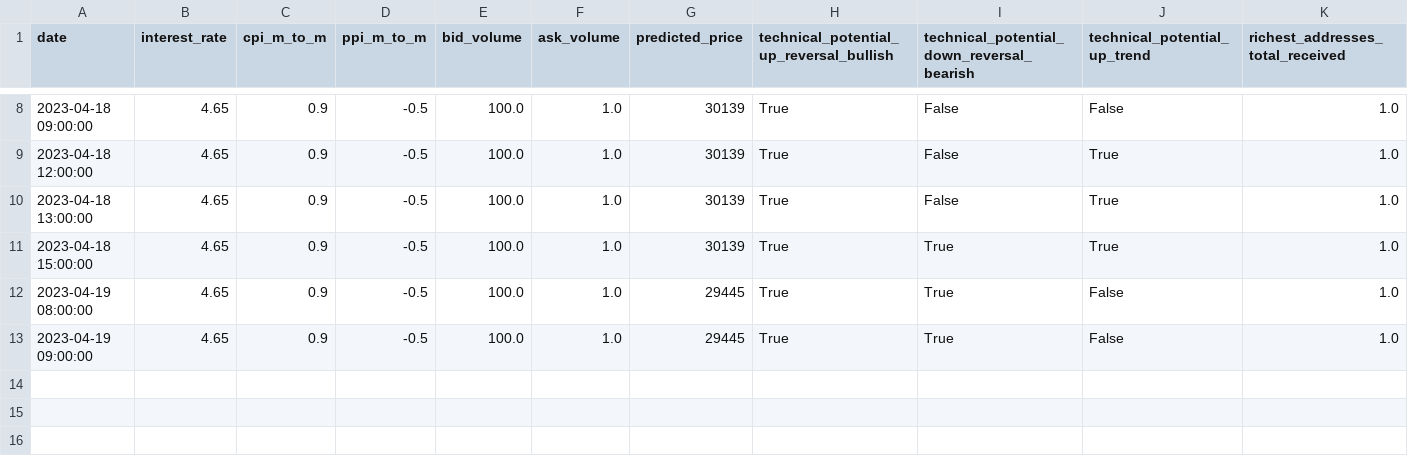
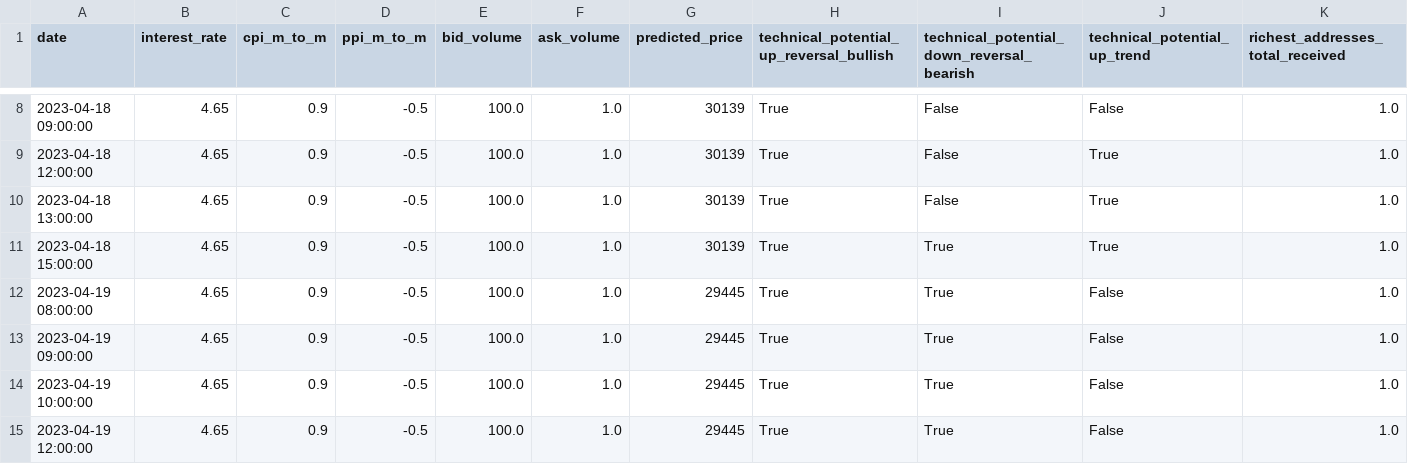
Before and after one commit to williamnordberg/adam_trader, a CSV file: database.csv, drawn as a sheet; only a part is shown, gaps mark what is left out; rows hold the shown columns only; the diff names each change by its address in the sheet, - before the commit and + after, or states it on an @@ line.

```diff
--- a/database.csv
+++ b/database.csv
+row 14: 2023-04-19 10:00:00 | 4.65 | 0.9 | -0.5 | 100.0 | 1.0 | 29445 | True | True | False | 1.0
+row 15: 2023-04-19 12:00:00 | 4.65 | 0.9 | -0.5 | 100.0 | 1.0 | 29445 | True | True | False | 1.0
```
Also changed, not shown: latest_info_saved.csv, 29 other files.
